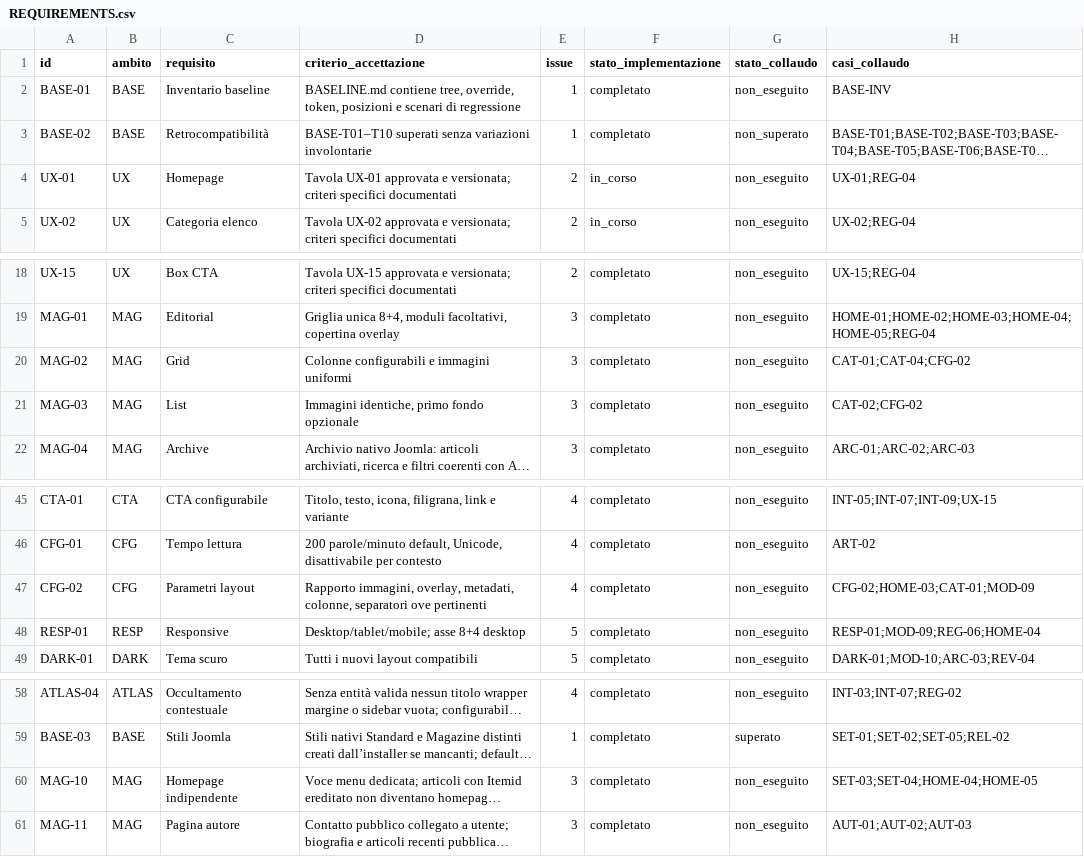
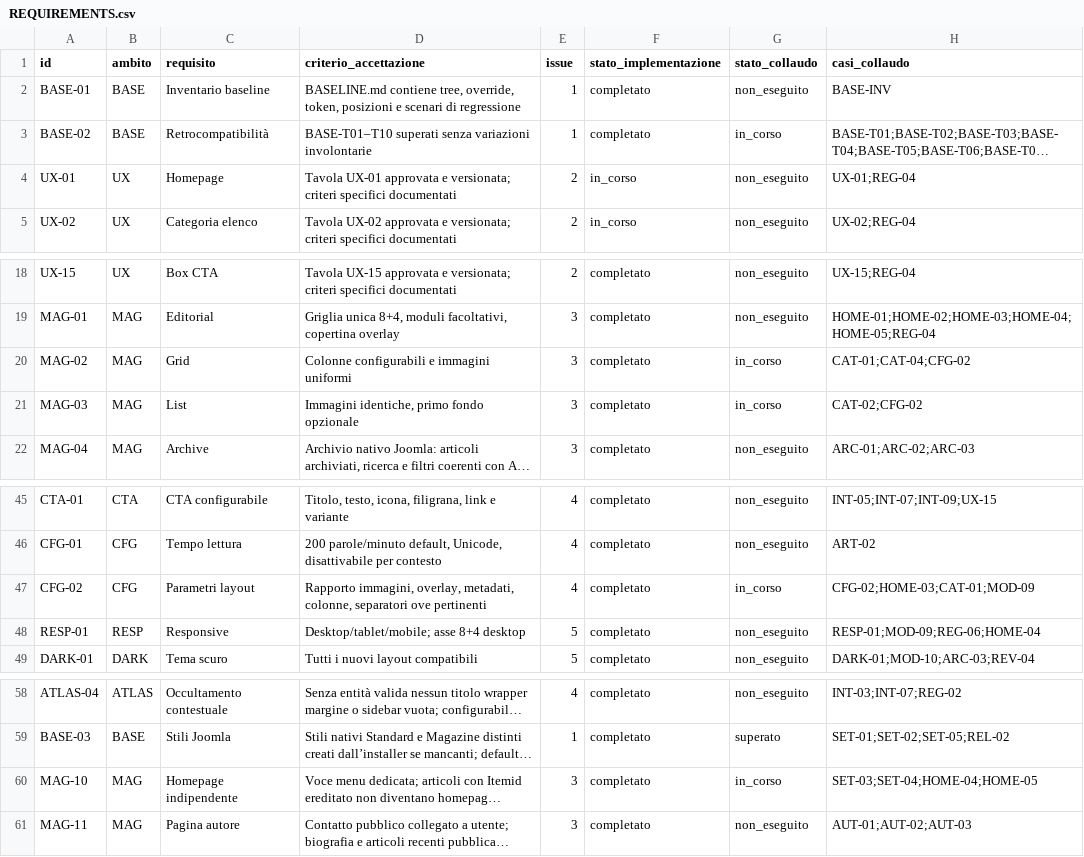
Before and after one commit to jeckodevelopment/tpl_operaplus, a CSV file: docs/magazine/REQUIREMENTS.csv, drawn as a sheet; only a part is shown, gaps mark what is left out; long unchanged cells end in …; the diff names each change by its address in the sheet, - before the commit and + after, or states it on an @@ line.

```diff
--- a/docs/magazine/REQUIREMENTS.csv
+++ b/docs/magazine/REQUIREMENTS.csv
-G3 (stato_collaudo): non_superato
+G3 (stato_collaudo): in_corso
-G20:G21 (stato_collaudo): non_eseguito
+G20:G21 (stato_collaudo): in_corso
-G47 (stato_collaudo): non_eseguito
+G47 (stato_collaudo): in_corso
-G60 (stato_collaudo): non_eseguito
+G60 (stato_collaudo): in_corso
```
Also changed, not shown: docs/magazine/ESITI_COLLAUDO.csv, 1 other file.
